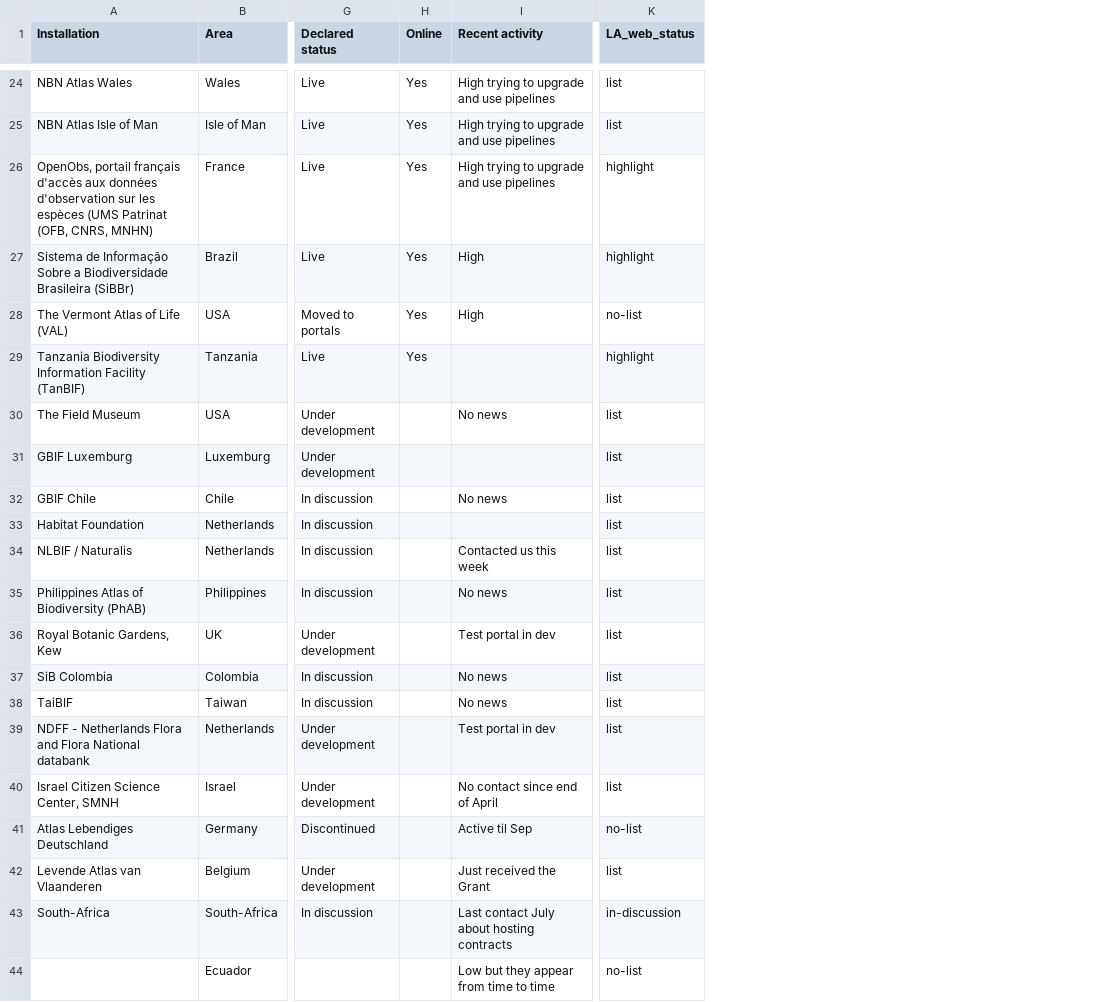
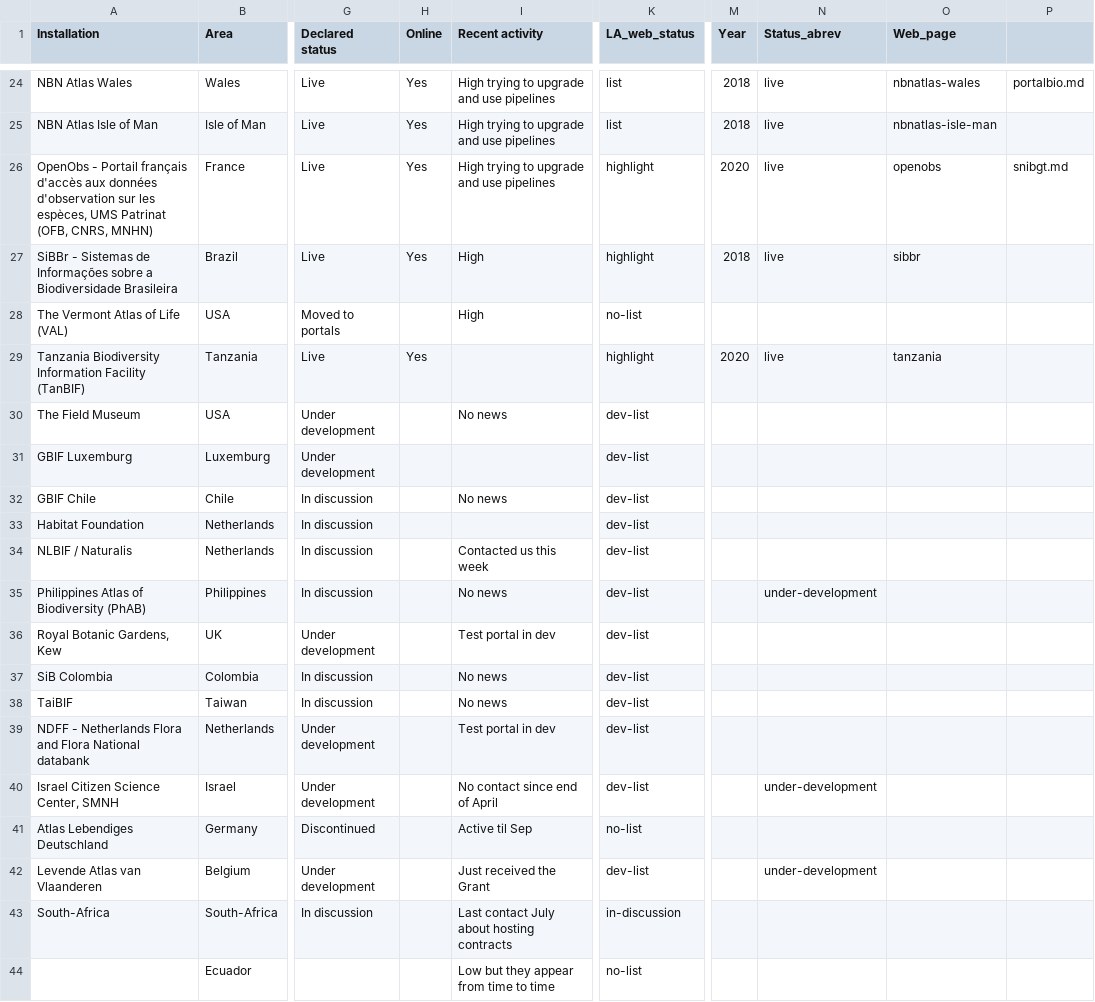
Before and after one commit to gbif/la-website, a CSV file: _data/ala-summary-gdocs-sheet1.csv, drawn as a sheet; only a part is shown, gaps mark what is left out; the diff covers the shown part only; the diff names each change by its address in the sheet, - before the commit and + after, or states it on an @@ line.

```diff
--- a/_data/ala-summary-gdocs-sheet1.csv
+++ b/_data/ala-summary-gdocs-sheet1.csv
+column M (Year), rows 24-29: 2018 | 2018 | 2020 | 2018 |  | 2020
+column N (Status_abrev), rows 24-42: live | live | live | live |  | live |  |  |  |  |  | under-development |  |  |  |  | under-development |  | under-development
+column O (Web_page), rows 24-29: nbnatlas-wales | nbnatlas-isle-man | openobs | sibbr |  | tanzania
+column P, rows 24-26: portalbio.md |  | snibgt.md
-A26 (Installation): OpenObs, portail français d'accès aux données d'observation sur les espèces (UMS Patrinat (OFB,…
+A26 (Installation): OpenObs - Portail français d'accès aux données d'observation sur les espèces, UMS Patrinat (OFB,…
-A27 (Installation): Sistema de Informação Sobre a Biodiversidade Brasileira (SiBBr)
+A27 (Installation): SiBBr - Sistemas de Informações sobre a Biodiversidade Brasileira
-H28 (Online): Yes
+H28 (Online): (empty)
-K30:K40 (LA_web_status): list
+K30:K40 (LA_web_status): dev-list
-K42 (LA_web_status): list
+K42 (LA_web_status): dev-list
```
Also changed, not shown: 25 edited cells elsewhere in this file, _data/participant_slider.csv, 27 other files.
